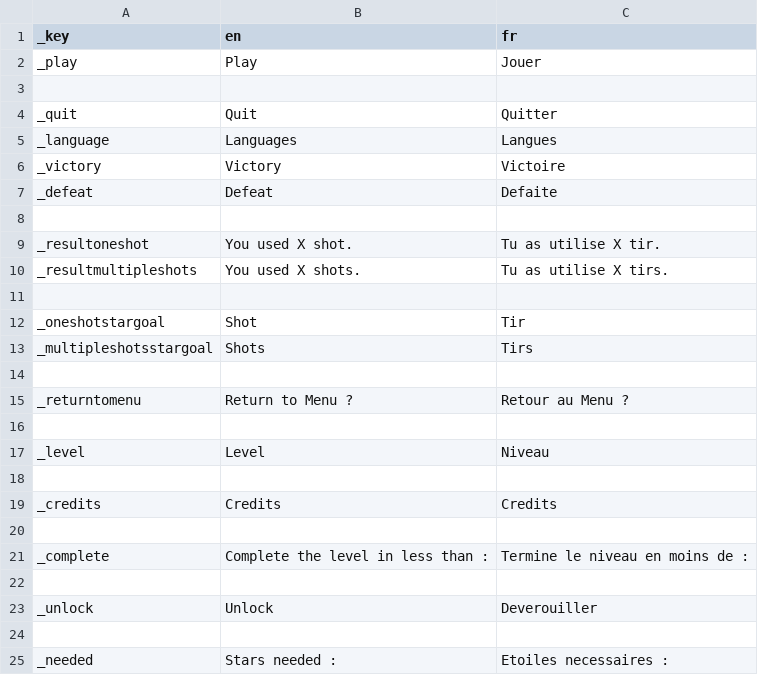
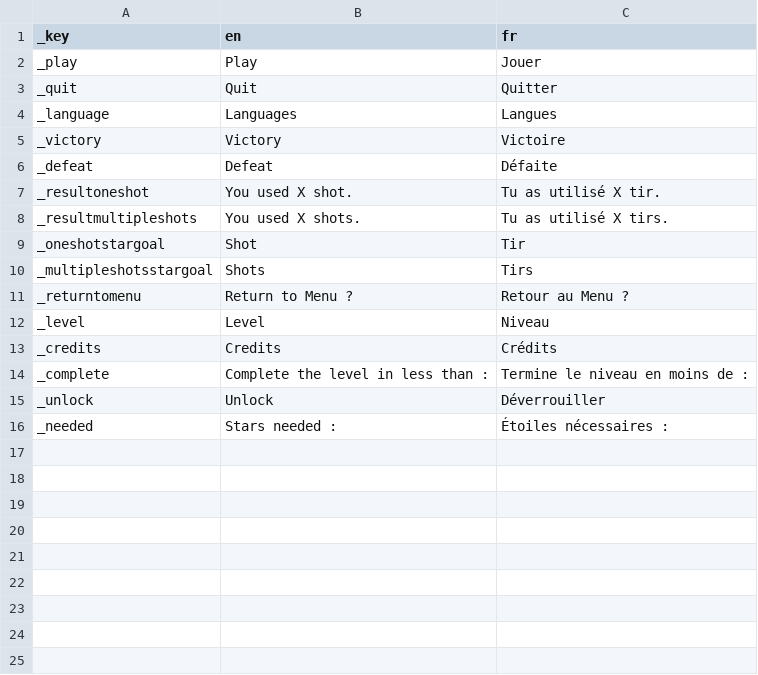
Before and after one commit to Zaraskill/AgenceProject, a CSV file: AgenceProject/Assets/Resources/localisation.csv, drawn as a sheet.

Commit message:
traduction é è à etc

```diff
--- a/AgenceProject/Assets/Resources/localisation.csv
+++ b/AgenceProject/Assets/Resources/localisation.csv
@@ -2,3 +2,2 @@ _key;en;fr
 _play;Play;Jouer
-;;
 _quit;Quit;Quitter
@@ -6,20 +5,12 @@ _language;Languages;Langues
 _victory;Victory;Victoire
-_defeat;Defeat;Defaite
-;;
-_resultoneshot;You used X shot.;Tu as utilise X tir.
-_resultmultipleshots;You used X shots.;Tu as utilise X tirs.
-;;
+_defeat;Defeat;Défaite
+_resultoneshot;You used X shot.;Tu as utilisé X tir.
+_resultmultipleshots;You used X shots.;Tu as utilisé X tirs.
 _oneshotstargoal;Shot;Tir
 _multipleshotsstargoal;Shots;Tirs
-;;
 _returntomenu;Return to Menu ?;Retour au Menu ?
-;;
 _level;Level;Niveau
-;;
-_credits;Credits;Credits
-;;
+_credits;Credits;Crédits
 _complete;Complete the level in less than :;Termine le niveau en moins de :
-;;
-_unlock;Unlock;Deverouiller
-;;
-_needed;Stars needed :;Etoiles necessaires :
+_unlock;Unlock;Déverrouiller
+_needed;Stars needed :;Étoiles nécessaires :
```
